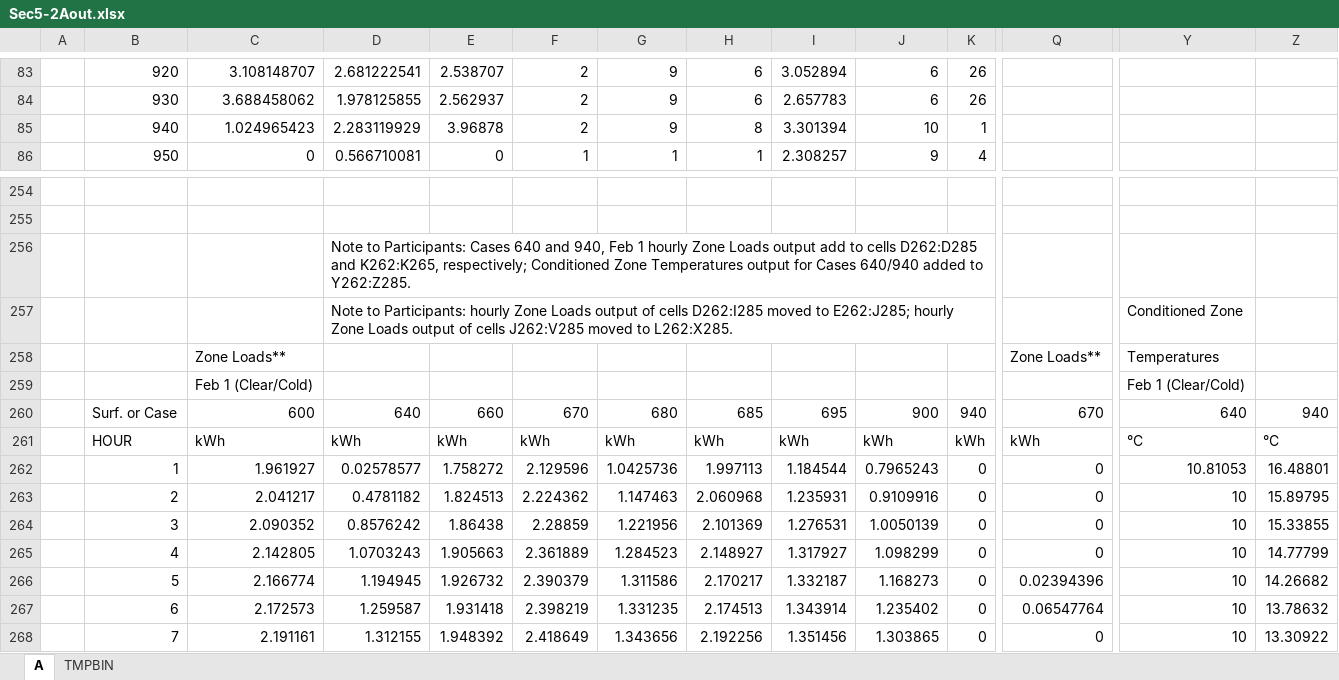
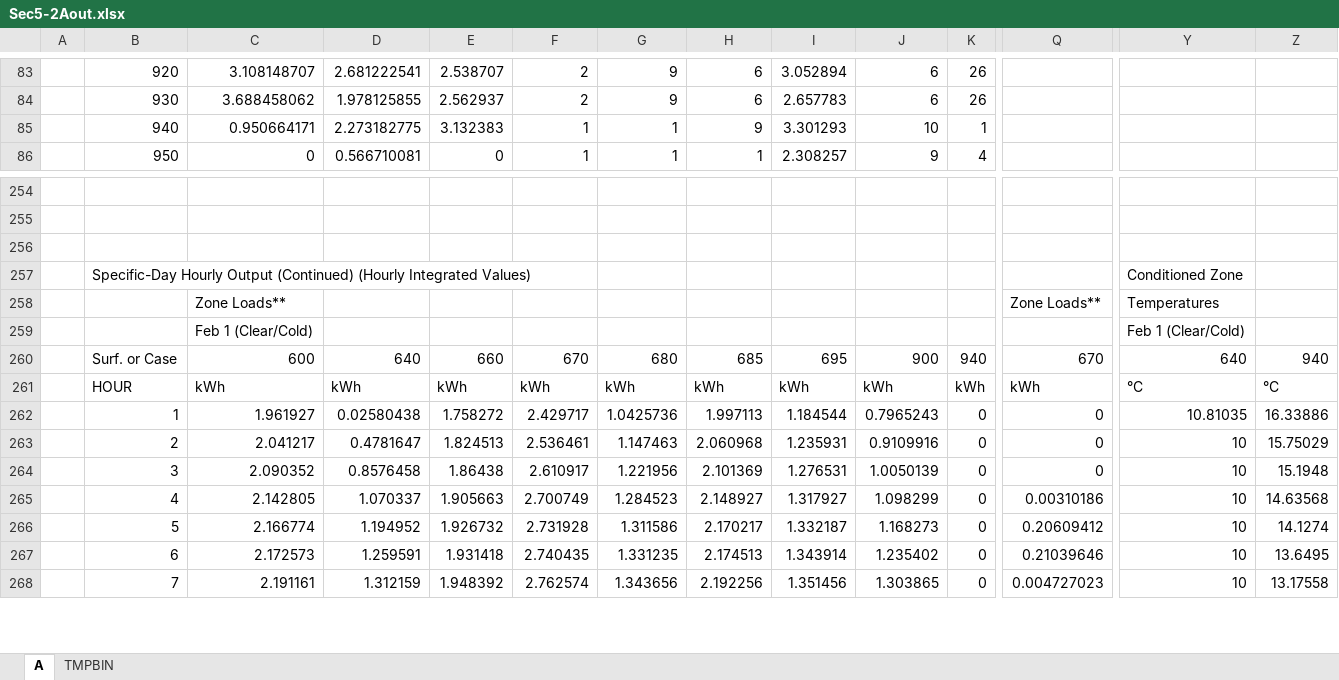
Before and after one commit to cse-sim/std140-cse, an Excel workbook: reports/Sec5-2Aout.xlsx, sheet A, drawn as a sheet; only a part is shown, gaps mark what is left out; values as stored, in another font and other column widths than the file's, no cell formats; removed rows and columns are numbered as before the commit, all else as after; rows hold the shown columns only; the diff covers the shown part only; the diff names each change by its address in the sheet, - before the commit and + after, or states it on an @@ line.

```diff
--- a/reports/Sec5-2Aout.xlsx (sheet A)
+++ b/reports/Sec5-2Aout.xlsx (sheet A)
-row 85:  | 940 | 1.024965423 | 2.283119929 | 3.96878 | 2 | 9 | 8 | 3.301394 | 10 | 1
+row 85:  | 940 | 0.950664171 | 2.273182775 | 3.132383 | 1 | 1 | 9 | 3.301293 | 10 | 1
-D256: Note to Participants: Cases 640 and 940, Feb 1 hourly Zone Loads output add to cells D262:D285 and K262:K265, respectively; Conditioned Zone Temperatures output for Cases 640/940 added to Y262:Z285.
+D256: (empty)
-row 257:  |  |  | Note to Participants: hourly Zone Loads output of cells D262:I285 moved to E262:J285; hourly Zone Loads output of cells J262:V285 moved to L262:X285. |  |  |  |  |  |  |  |  | Conditioned Zone
+row 257:  | Specific-Day Hourly Output (Continued) (Hourly Integrated Values) |  |  |  |  |  |  |  |  |  |  | Conditioned Zone
-D262: 0.02578577
+D262: 0.02580438
-F262: 2.129596
+F262: 2.429717
-Y262: 10.81053
+Y262: 10.81035
-Z262: 16.48801
+Z262: 16.33886
-D263: 0.4781182
+D263: 0.4781647
-F263: 2.224362
+F263: 2.536461
-Z263: 15.89795
+Z263: 15.75029
-D264: 0.8576242
+D264: 0.8576458
-F264: 2.28859
+F264: 2.610917
-Z264: 15.33855
+Z264: 15.1948
-D265: 1.0703243
+D265: 1.070337
-F265: 2.361889
+F265: 2.700749
-Q265: 0
+Q265: 0.00310186
-Z265: 14.77799
+Z265: 14.63568
-D266: 1.194945
+D266: 1.194952
-F266: 2.390379
+F266: 2.731928
-Q266: 0.02394396
+Q266: 0.20609412
-Z266: 14.26682
+Z266: 14.1274
-D267: 1.259587
+D267: 1.259591
-F267: 2.398219
+F267: 2.740435
-Q267: 0.06547764
+Q267: 0.21039646
-Z267: 13.78632
+Z267: 13.6495
-D268: 1.312155
+D268: 1.312159
-F268: 2.418649
+F268: 2.762574
-Q268: 0
+Q268: 0.004727023
-Z268: 13.30922
+Z268: 13.17558
```
Also changed, not shown: 10 added rows, 10 removed rows and 203 edited cells elsewhere in this sheet, sheet TMPBIN, cell formats, reports/Sec5-2Aout-Template.xlsx, 6 other files.
